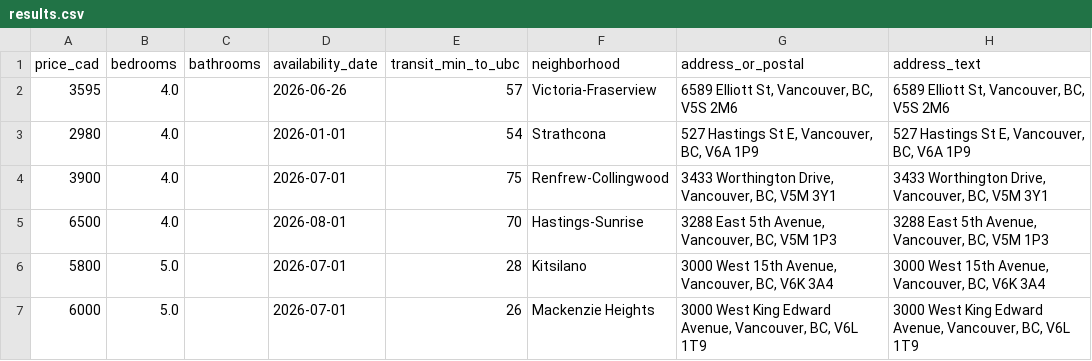
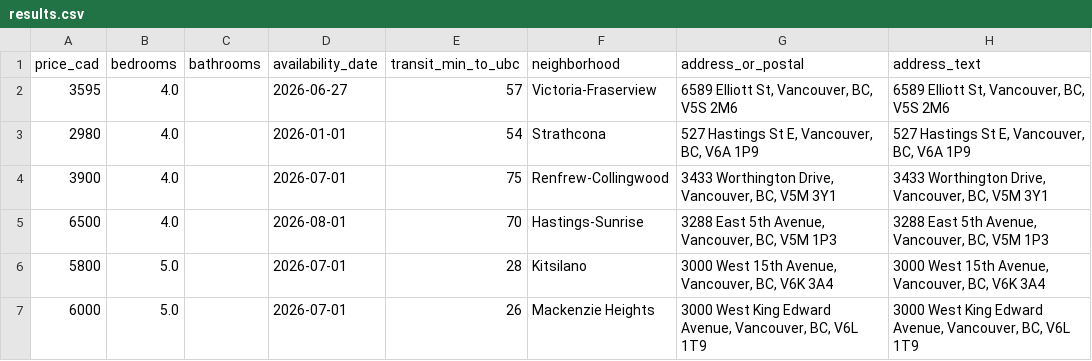
Before and after one commit to jacoblum22/VancouverHouseFinder, a CSV file: data/exports/results.csv, drawn as a sheet; only a part is shown; the diff names each change by its address in the sheet, - before the commit and + after, or states it on an @@ line.

```diff
--- a/data/exports/results.csv
+++ b/data/exports/results.csv
-D2 (availability_date): 2026-06-26
+D2 (availability_date): 2026-06-27
```
Also changed, not shown: 3 other files.
